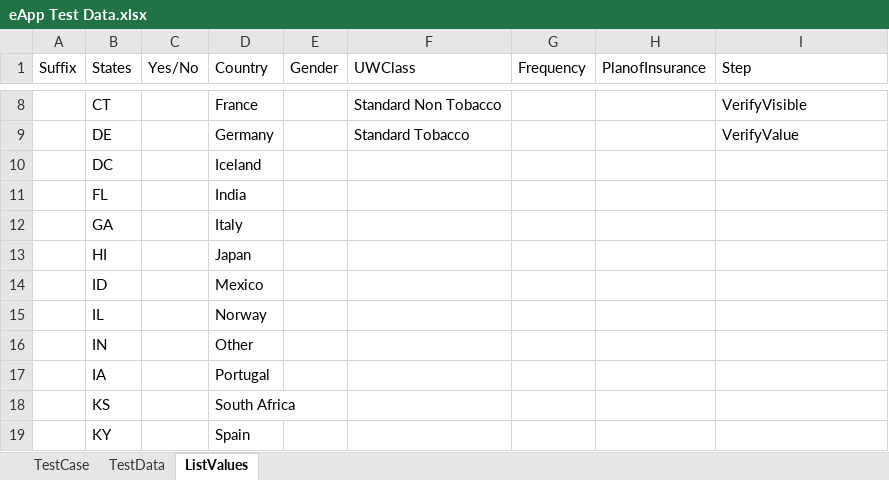
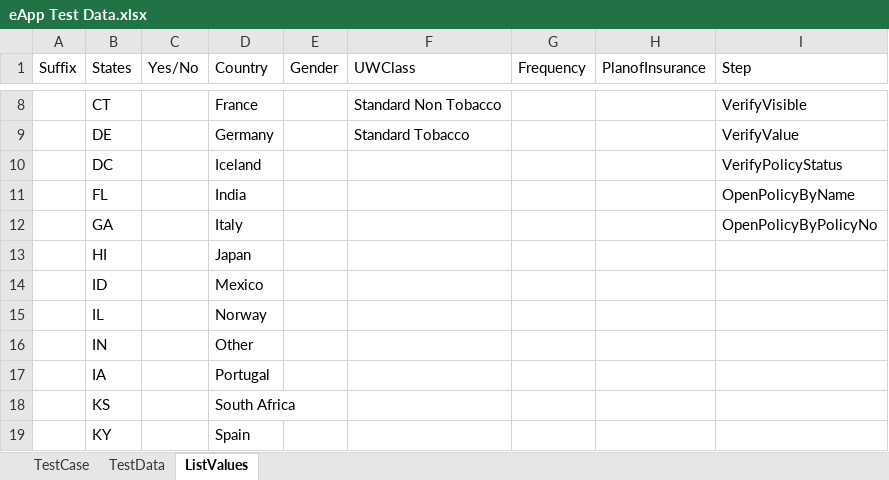
Before and after one commit to SoumendraPradaSahoo/eAppBHFAutomation, an Excel workbook: Test Case/eApp Test Data.xlsx, sheet ListValues, drawn as a sheet; only a part is shown, gaps mark what is left out; values as stored, in another font and other column widths than the file's, no borders; the diff names each change by its address in the sheet, - before the commit and + after, or states it on an @@ line.

```diff
--- a/Test Case/eApp Test Data.xlsx (sheet ListValues)
+++ b/Test Case/eApp Test Data.xlsx (sheet ListValues)
-I10 (Step): (empty)
+I10 (Step): VerifyPolicyStatus
-I11 (Step): (empty)
+I11 (Step): OpenPolicyByName
-I12 (Step): (empty)
+I12 (Step): OpenPolicyByPolicyNo
```
Also changed, not shown: sheet TestData, sheet TestCase, Object/PageIdentifier.xlsm.
